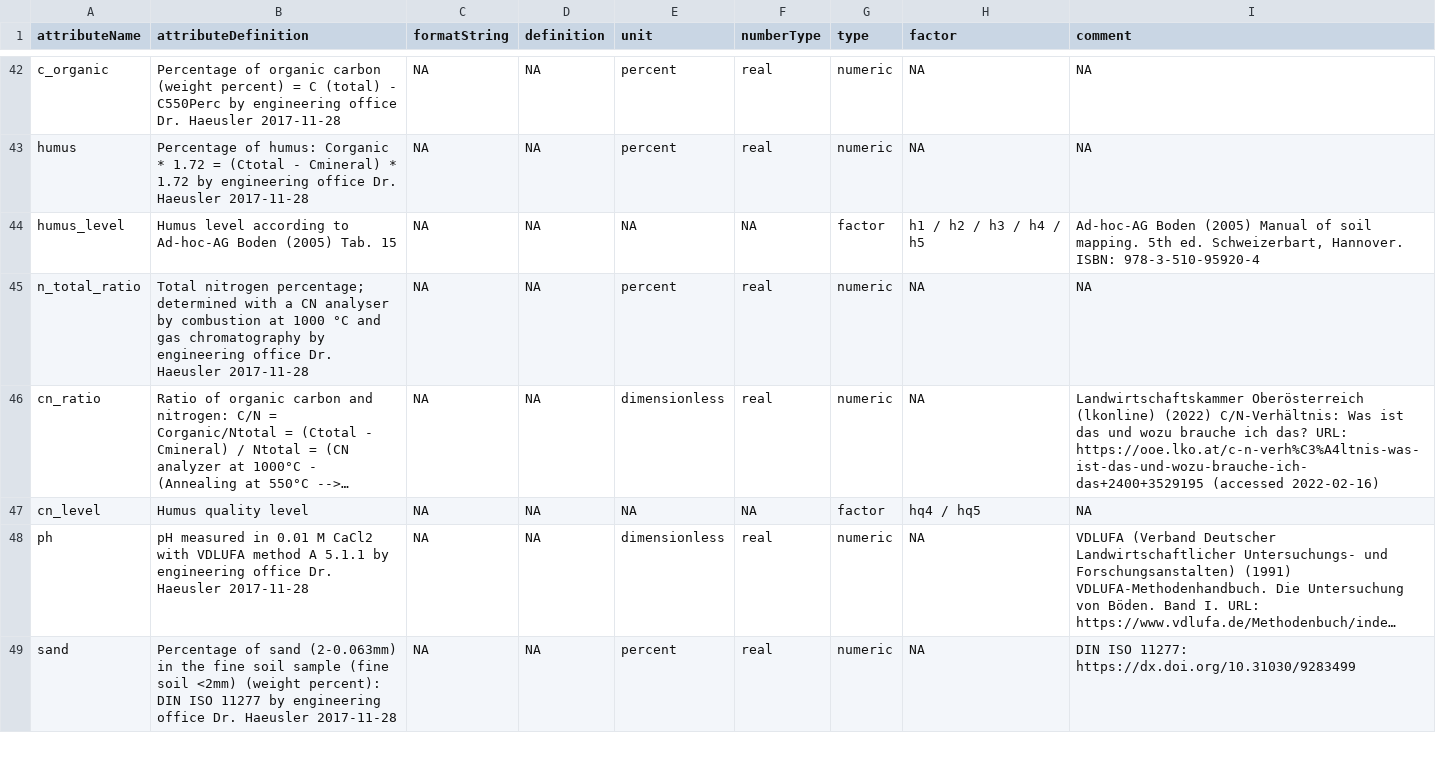
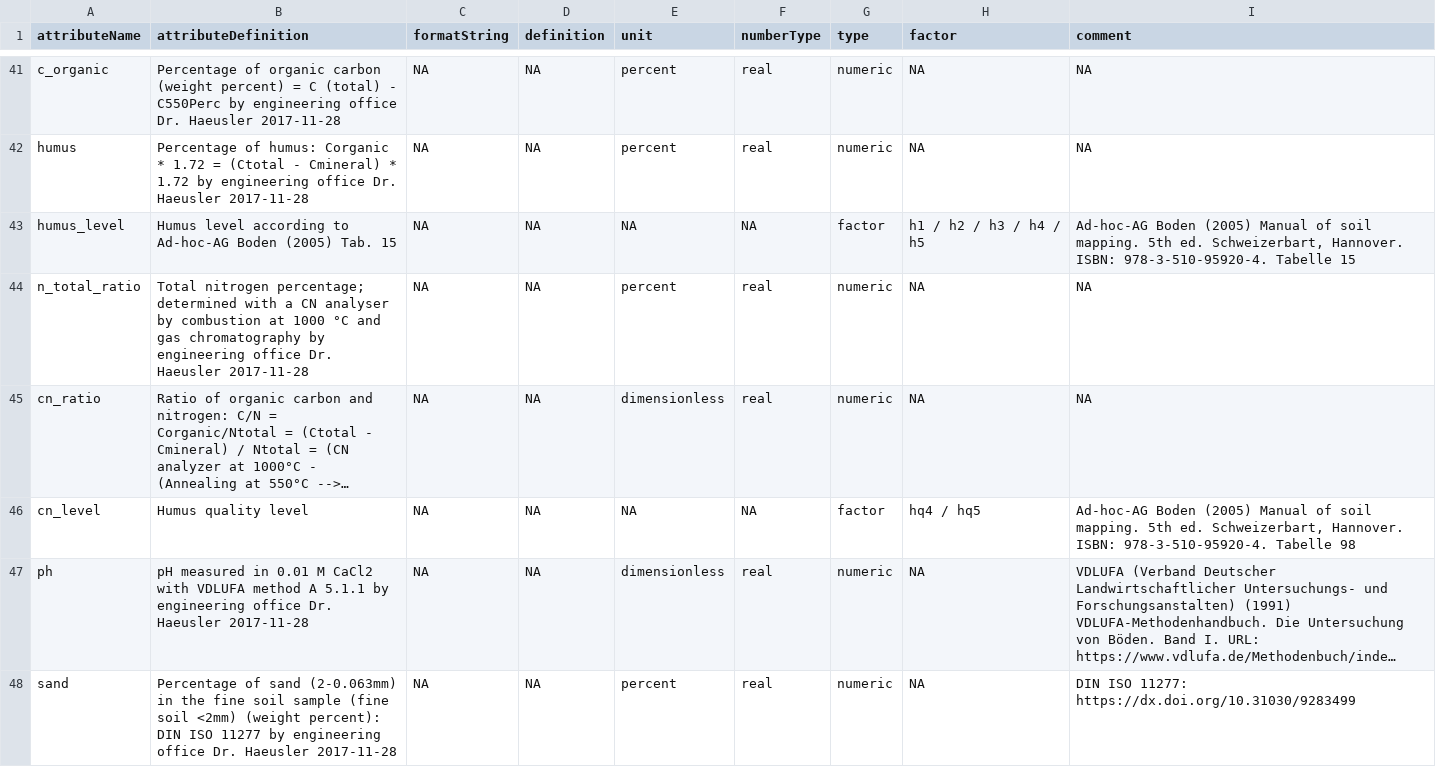
Before and after one commit to markus1bauer/2022_danube_dike_survey, a CSV file: data/raw/data_raw_sites_metadata.csv, drawn as a sheet; only a part is shown, gaps mark what is left out; long unchanged cells end in …; addresses are those after the commit; the diff covers the shown part only; the diff names each change by its address in the sheet, - before the commit and + after, or states it on an @@ line.

```diff
--- a/data/raw/data_raw_sites_metadata.csv
+++ b/data/raw/data_raw_sites_metadata.csv
-I43 (comment): …Hannover. ISBN: 978-3-510-95920-4
+I43 (comment): …Hannover. ISBN: 978-3-510-95920-4. Tabelle 15
-I45 (comment): Landwirtschaftskammer Oberösterreich (lkonline) (2022) C/N-Verhältnis: Was ist das und wozu brauche ich das? URL: https://ooe.lko.at/c-n-verh%C3%A4ltnis-was-ist-das-und-wozu-brauche-ich-das+2400+3529195 (accessed 2022-02-16)
+I45 (comment): NA
-I46 (comment): NA
+I46 (comment): Ad-hoc-AG Boden (2005) Manual of soil mapping. 5th ed. Schweizerbart, Hannover. ISBN: 978-3-510-95920-4. Tabelle 98
```
Also changed, not shown: 1 removed row and 7 edited cells elsewhere in this file, data/processed/data_processed_sites_spatial_metadata.csv, data/processed/spatial/sites_with_spatial_data.csv, 2 other files.
